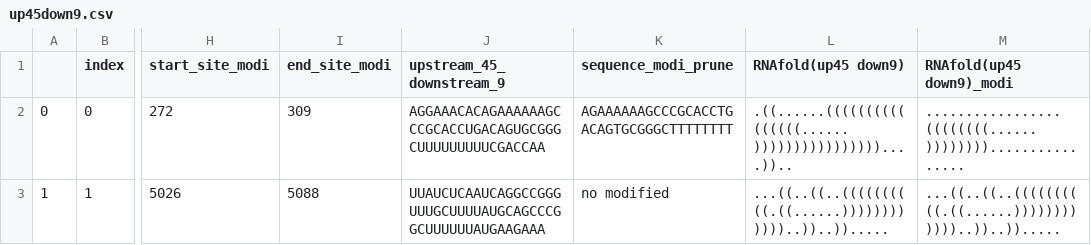
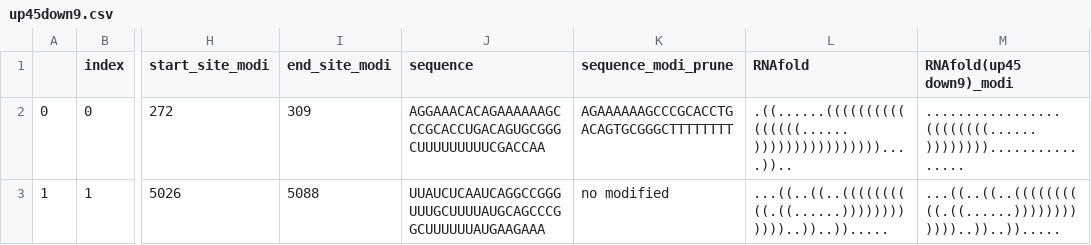
Before and after one commit to Qian2Tan/RNAfold, a CSV file: static/csv_result/up45down9.csv, drawn as a sheet; only a part is shown, gaps mark what is left out; the diff names each change by its address in the sheet, - before the commit and + after, or states it on an @@ line.

Commit message:
third table finish

```diff
--- a/static/csv_result/up45down9.csv
+++ b/static/csv_result/up45down9.csv
-J1: upstream_45_downstream_9
+J1: sequence
-L1: RNAfold(up45 down9)
+L1: RNAfold
```
Also changed, not shown: 4 other files.
